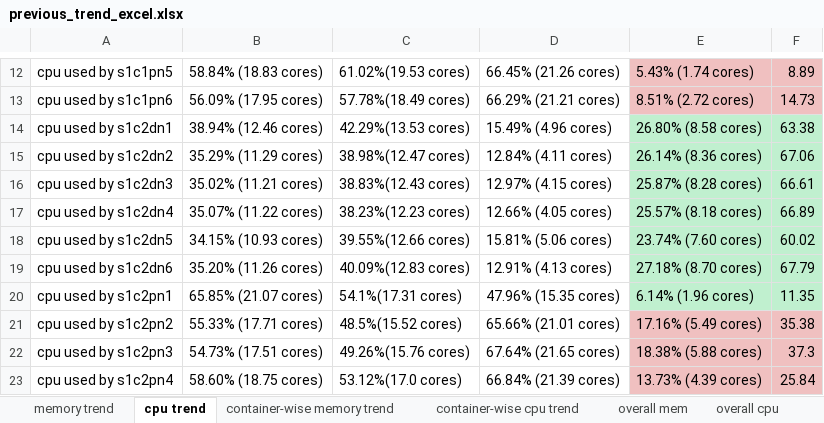
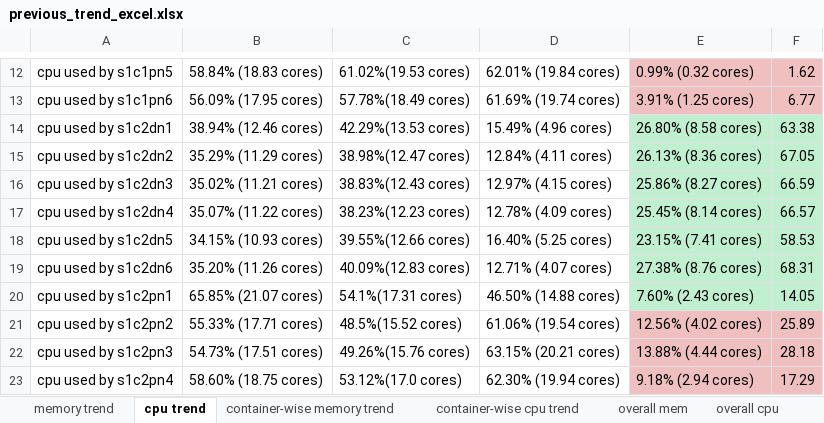
Before and after one commit to tchamata-uptycs/save-report-data-to-mongo, an Excel workbook: generated_reports/138/ControlPlane/previous_trend_excel.xlsx, sheet cpu trend, drawn as a sheet; only a part is shown, gaps mark what is left out; values as stored, in another font and other column widths than the file's, no borders; the diff covers the shown part only; the diff names each change by its address in the sheet, - before the commit and + after, or states it on an @@ line.

```diff
--- a/generated_reports/138/ControlPlane/previous_trend_excel.xlsx (sheet cpu trend)
+++ b/generated_reports/138/ControlPlane/previous_trend_excel.xlsx (sheet cpu trend)
-D12: 66.45% (21.26 cores)
+D12: 62.01% (19.84 cores)
-E12: 5.43% (1.74 cores)
+E12: 0.99% (0.32 cores)
-F12: 8.89
+F12: 1.62
-D13: 66.29% (21.21 cores)
+D13: 61.69% (19.74 cores)
-E13: 8.51% (2.72 cores)
+E13: 3.91% (1.25 cores)
-F13: 14.73
+F13: 6.77
-E15: 26.14% (8.36 cores)
+E15: 26.13% (8.36 cores)
-F15: 67.06
+F15: 67.05
-E16: 25.87% (8.28 cores)
+E16: 25.86% (8.27 cores)
-F16: 66.61
+F16: 66.59
-D17: 12.66% (4.05 cores)
+D17: 12.78% (4.09 cores)
-E17: 25.57% (8.18 cores)
+E17: 25.45% (8.14 cores)
-F17: 66.89
+F17: 66.57
-D18: 15.81% (5.06 cores)
+D18: 16.40% (5.25 cores)
-E18: 23.74% (7.60 cores)
+E18: 23.15% (7.41 cores)
-F18: 60.02
+F18: 58.53
-D19: 12.91% (4.13 cores)
+D19: 12.71% (4.07 cores)
-E19: 27.18% (8.70 cores)
+E19: 27.38% (8.76 cores)
-F19: 67.79
+F19: 68.31
-D20: 47.96% (15.35 cores)
+D20: 46.50% (14.88 cores)
-E20: 6.14% (1.96 cores)
+E20: 7.60% (2.43 cores)
-F20: 11.35
+F20: 14.05
-D21: 65.66% (21.01 cores)
+D21: 61.06% (19.54 cores)
-E21: 17.16% (5.49 cores)
+E21: 12.56% (4.02 cores)
-F21: 35.38
+F21: 25.89
-D22: 67.64% (21.65 cores)
+D22: 63.15% (20.21 cores)
-E22: 18.38% (5.88 cores)
+E22: 13.88% (4.44 cores)
-F22: 37.3
+F22: 28.18
-D23: 66.84% (21.39 cores)
+D23: 62.30% (19.94 cores)
-E23: 13.73% (4.39 cores)
+E23: 9.18% (2.94 cores)
-F23: 25.84
+F23: 17.29
```
Also changed, not shown: 268 edited cells and cell formats elsewhere in this sheet, sheet memory trend, sheet container-wise cpu trend, sheet container-wise memory trend, sheet complete usage, sheet overall mem, sheet overall cpu, 1 more sheet, 31 other files.
